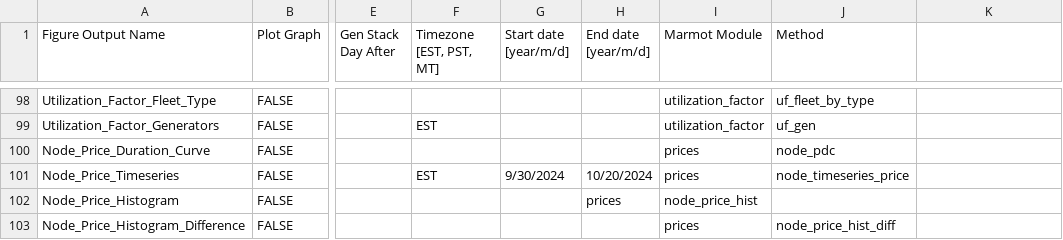
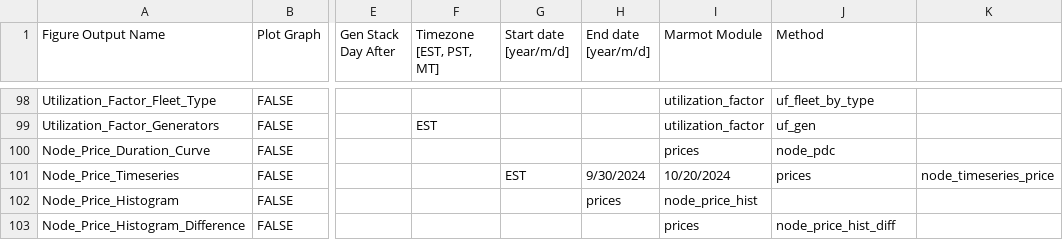
Before and after one commit to NREL/Marmot, a CSV file: marmot/Marmot_plot_select.csv, drawn as a sheet; only a part is shown, gaps mark what is left out; the diff names each change by its address in the sheet, - before the commit and + after, or states it on an @@ line.

Commit message:
Update Marmot_plot_select.csv

```diff
--- a/marmot/Marmot_plot_select.csv
+++ b/marmot/Marmot_plot_select.csv
-F101 (Timezone [EST, PST, MT]): EST
+F101 (Timezone [EST, PST, MT]): (empty)
-G101 (Start date [year/m/d]): 9/30/2024
+G101 (Start date [year/m/d]): EST
-H101 (End date [year/m/d]): 10/20/2024
+H101 (End date [year/m/d]): 9/30/2024
-I101 (Marmot Module): prices
+I101 (Marmot Module): 10/20/2024
-J101 (Method): node_timeseries_price
+J101 (Method): prices
-K101: (empty)
+K101: node_timeseries_price
```
